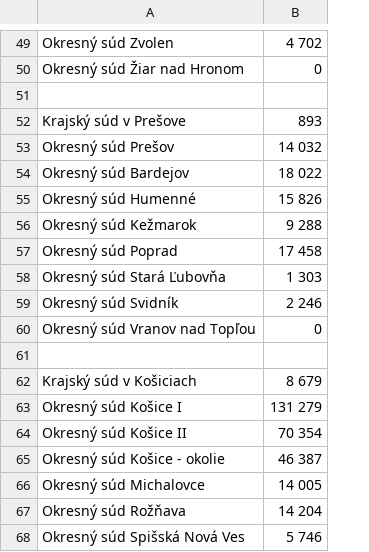
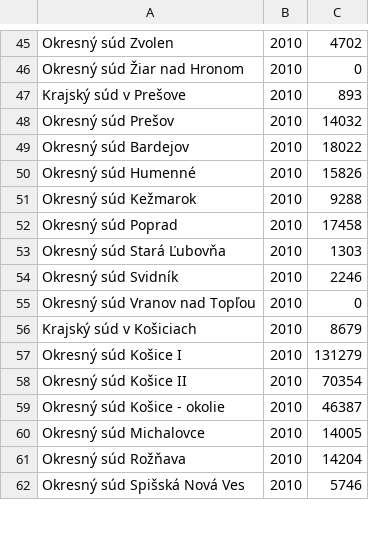
Before and after one commit to otvorenesudy/otvorenesudy, a CSV file: data/court_expenses_2010.csv, drawn as a sheet; only a part is shown, gaps mark what is left out; removed rows and columns are numbered as before the commit, all else as after; the diff covers the shown part only; the diff names each change by its address in the sheet, - before the commit and + after, or states it on an @@ line.

```diff
--- a/data/court_expenses_2010.csv
+++ b/data/court_expenses_2010.csv
-column B, rows 49-50: 4 702 | 0; rows 52-60: 893 | 14 032 | 18 022 | 15 826 | 9 288 | 17 458 | 1 303 | 2 246 | 0; rows 62-68: 8 679 | 131 279 | 70 354 | 46 387 | 14 005 | 14 204 | 5 746
+column B, rows 45-62: all 2010
+column C, rows 45-62: 4702 | 0 | 893 | 14032 | 18022 | 15826 | 9288 | 17458 | 1303 | 2246 | 0 | 8679 | 131279 | 70354 | 46387 | 14005 | 14204 | 5746
-row 51: (empty)
-row 61: (empty)
```
Also changed, not shown: 1 added row and 5 removed rows elsewhere in this file, data/court_expenses_2011.csv, data/court_expenses_2012.csv, 3 other files.
